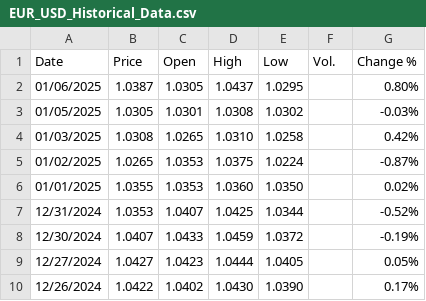
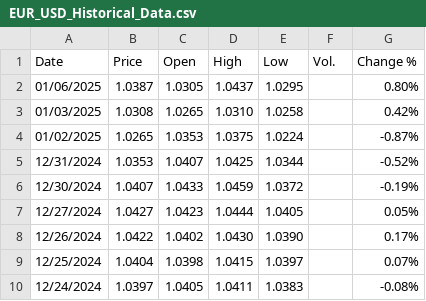
Before and after one commit to Akubue4U/PyProjects, a CSV file: MyBDAThesis/InvestingData/EUR_USD_Historical_Data.csv, drawn as a sheet; only a part is shown; the shorter side is filled out with more unchanged rows; the diff names each change by its address in the sheet, - before the commit and + after, or states it on an @@ line.

```diff
--- a/MyBDAThesis/InvestingData/EUR_USD_Historical_Data.csv
+++ b/MyBDAThesis/InvestingData/EUR_USD_Historical_Data.csv
-row 3: 01/05/2025 | 1.0305 | 1.0301 | 1.0308 | 1.0302 |  | -0.03%
-row 6: 01/01/2025 | 1.0355 | 1.0353 | 1.0360 | 1.0350 |  | 0.02%
```
Also changed, not shown: MyBDAThesis/InvestingData/GBP_USD_Historical_Data.csv, MyBDAThesis/InvestingData/USD_CAD_Historical_Data.csv, 2 other files.
